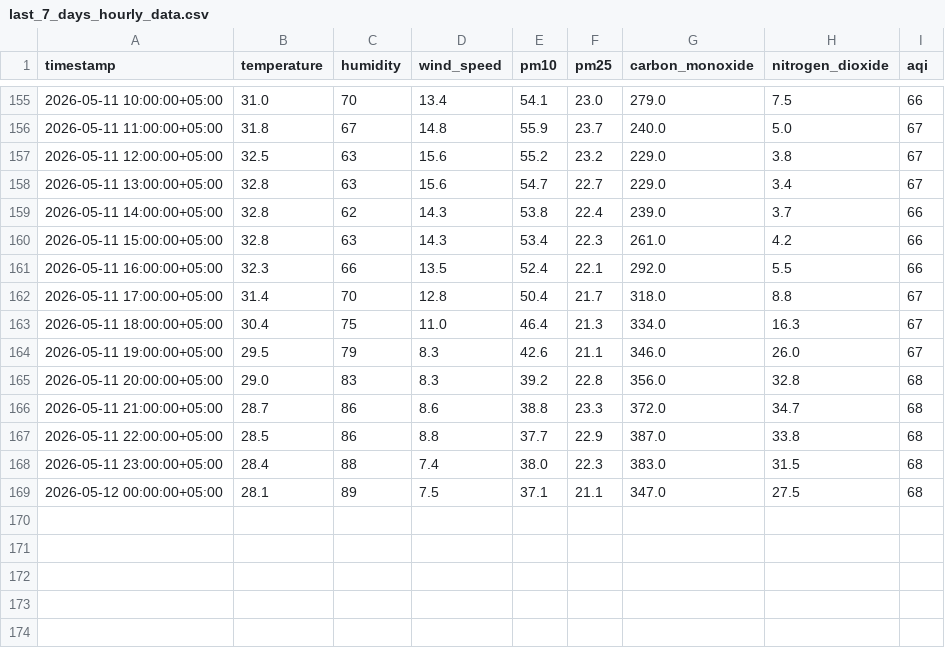
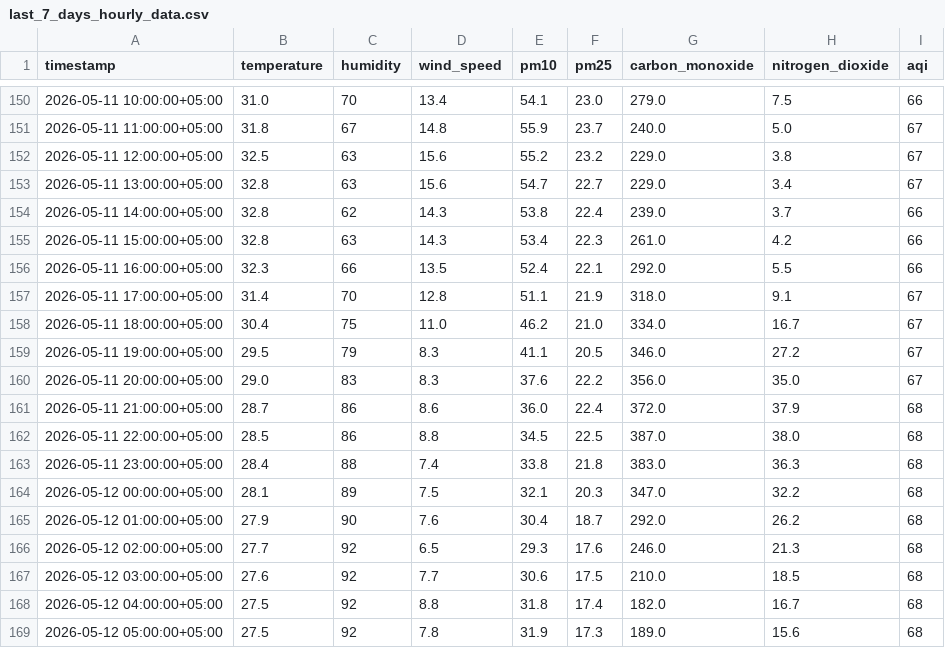
Before and after one commit to Qar-Raz/AQI-Predictor, a CSV file: data/last_7_days_hourly_data.csv, drawn as a sheet; only a part is shown, gaps mark what is left out; the diff covers the shown part only.

```diff
--- a/data/last_7_days_hourly_data.csv
+++ b/data/last_7_days_hourly_data.csv
@@ -161,9 +156,14 @@ timestamp,temperature,humidity,wind_speed,pm10,pm25,carbon_monoxide,nitrogen_dio
 2026-05-11 16:00:00+05:00,32.3,66,13.5,52.4,22.1,292.0,5.5,66
-2026-05-11 17:00:00+05:00,31.4,70,12.8,50.4,21.7,318.0,8.8,67
-2026-05-11 18:00:00+05:00,30.4,75,11.0,46.4,21.3,334.0,16.3,67
-2026-05-11 19:00:00+05:00,29.5,79,8.3,42.6,21.1,346.0,26.0,67
-2026-05-11 20:00:00+05:00,29.0,83,8.3,39.2,22.8,356.0,32.8,68
-2026-05-11 21:00:00+05:00,28.7,86,8.6,38.8,23.3,372.0,34.7,68
-2026-05-11 22:00:00+05:00,28.5,86,8.8,37.7,22.9,387.0,33.8,68
-2026-05-11 23:00:00+05:00,28.4,88,7.4,38.0,22.3,383.0,31.5,68
-2026-05-12 00:00:00+05:00,28.1,89,7.5,37.1,21.1,347.0,27.5,68
+2026-05-11 17:00:00+05:00,31.4,70,12.8,51.1,21.9,318.0,9.1,67
+2026-05-11 18:00:00+05:00,30.4,75,11.0,46.2,21.0,334.0,16.7,67
+2026-05-11 19:00:00+05:00,29.5,79,8.3,41.1,20.5,346.0,27.2,67
+2026-05-11 20:00:00+05:00,29.0,83,8.3,37.6,22.2,356.0,35.0,67
+2026-05-11 21:00:00+05:00,28.7,86,8.6,36.0,22.4,372.0,37.9,68
+2026-05-11 22:00:00+05:00,28.5,86,8.8,34.5,22.5,387.0,38.0,68
+2026-05-11 23:00:00+05:00,28.4,88,7.4,33.8,21.8,383.0,36.3,68
+2026-05-12 00:00:00+05:00,28.1,89,7.5,32.1,20.3,347.0,32.2,68
+2026-05-12 01:00:00+05:00,27.9,90,7.6,30.4,18.7,292.0,26.2,68
+2026-05-12 02:00:00+05:00,27.7,92,6.5,29.3,17.6,246.0,21.3,68
+2026-05-12 03:00:00+05:00,27.6,92,7.7,30.6,17.5,210.0,18.5,68
+2026-05-12 04:00:00+05:00,27.5,92,8.8,31.8,17.4,182.0,16.7,68
+2026-05-12 05:00:00+05:00,27.5,92,7.8,31.9,17.3,189.0,15.6,68
```
Also changed, not shown: 5 removed rows elsewhere in this file, data/karachi_daily_data_5_years.csv, data/last_7_days_daily_data.csv.
